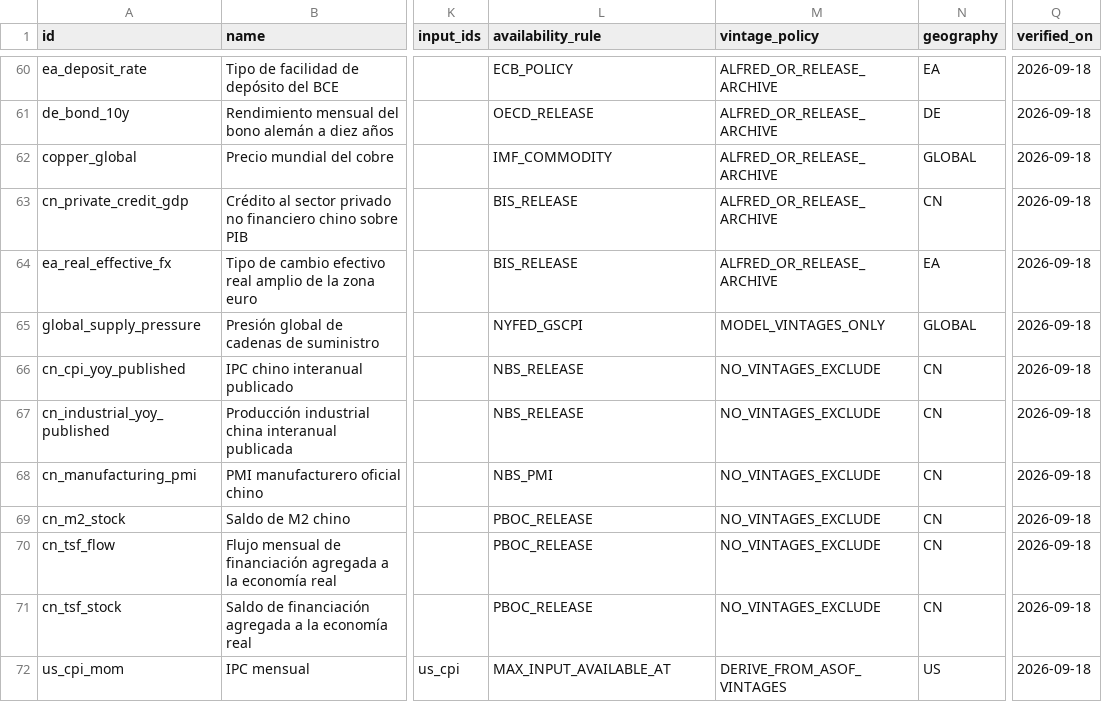
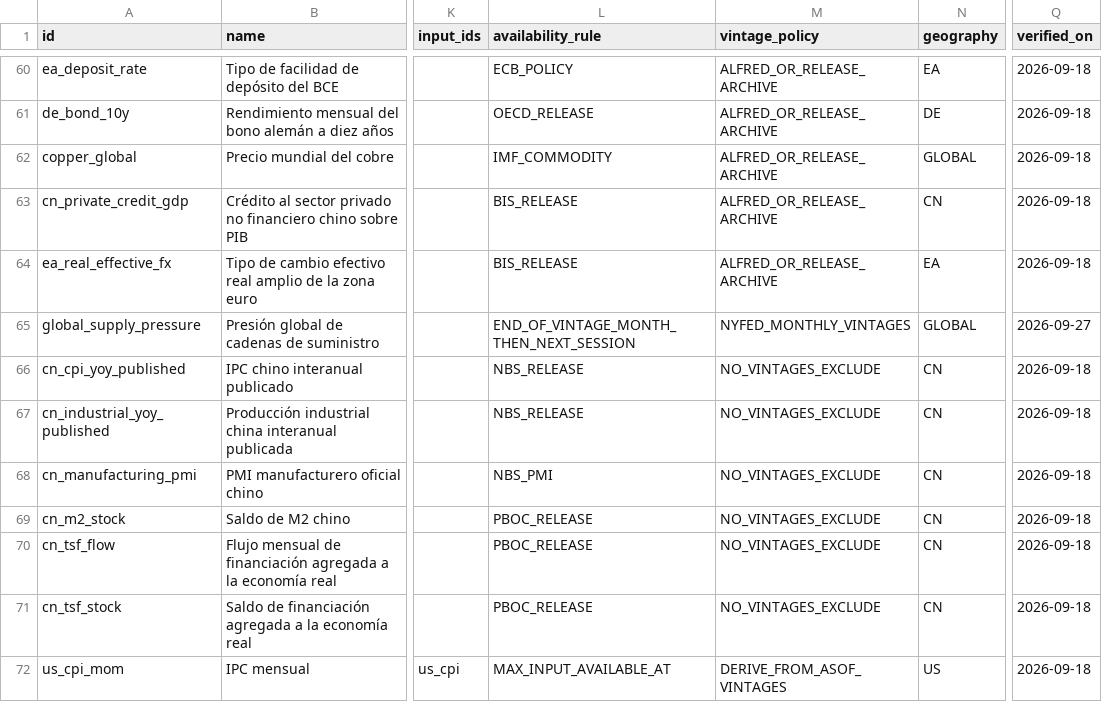
Before and after one commit to GonxKZ/mars-titan, a CSV file: data/catalogs/macro-indicators.csv, drawn as a sheet; only a part is shown, gaps mark what is left out; the diff names each change by its address in the sheet, - before the commit and + after, or states it on an @@ line.

Commit message:
feat(data): preserve monthly GSCPI vintages with conservative bounds
Retain the official monthly archive, delay availability until after the vintage month, and compute the existing monthly change from each snapshot. Record the timestamp limitation and numerical verification. Refs #171.

```diff
--- a/data/catalogs/macro-indicators.csv
+++ b/data/catalogs/macro-indicators.csv
-L65 (availability_rule): NYFED_GSCPI
+L65 (availability_rule): END_OF_VINTAGE_MONTH_THEN_NEXT_SESSION
-M65 (vintage_policy): MODEL_VINTAGES_ONLY
+M65 (vintage_policy): NYFED_MONTHLY_VINTAGES
-Q65 (verified_on): 2026-09-18
+Q65 (verified_on): 2026-09-27
```
Also changed, not shown: 7 other files.
